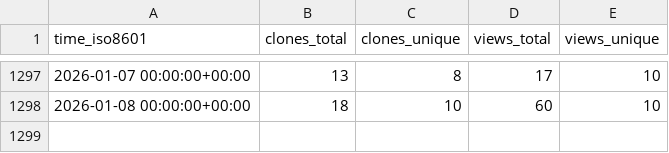
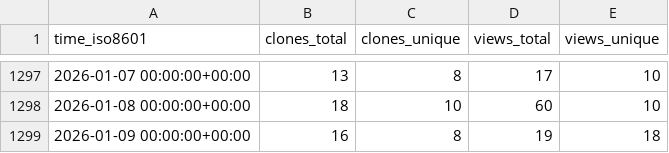
Before and after one commit to awslabs/assisted-log-enabler-for-aws, a CSV file: awslabs/assisted-log-enabler-for-aws/ghrs-data/views_clones_aggregate.csv, drawn as a sheet; only a part is shown, gaps mark what is left out.

```diff
--- a/awslabs/assisted-log-enabler-for-aws/ghrs-data/views_clones_aggregate.csv
+++ b/awslabs/assisted-log-enabler-for-aws/ghrs-data/views_clones_aggregate.csv
@@ -1298 +1298,2 @@ time_iso8601,clones_total,clones_unique,views_total,views_unique
 2026-01-08 00:00:00+00:00,18,10,60,10
+2026-01-09 00:00:00+00:00,16,8,19,18
```
Also changed, not shown: 1 other file.
